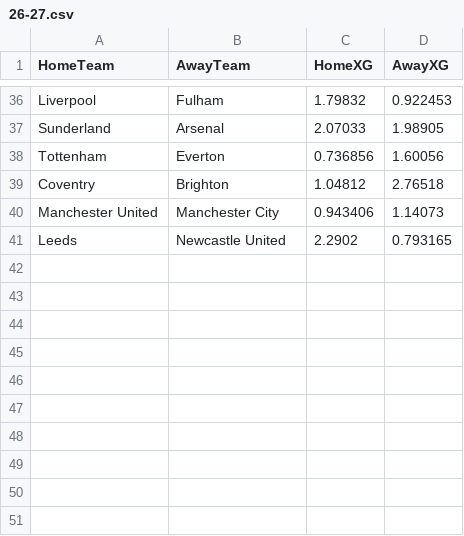
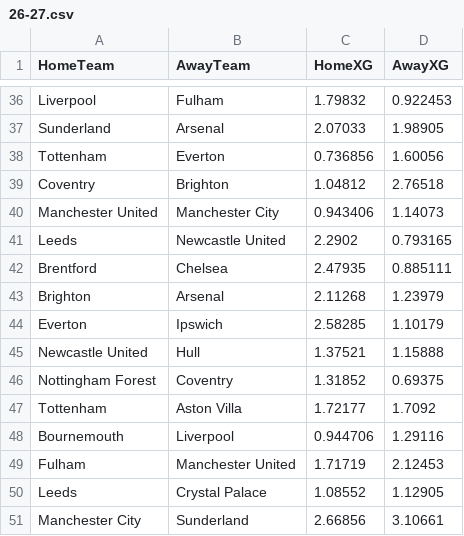
Before and after one commit to hphillips9/football-analysis, a CSV file: data/raw/understat/26-27.csv, drawn as a sheet; only a part is shown, gaps mark what is left out; the diff names each change by its address in the sheet, - before the commit and + after, or states it on an @@ line.

```diff
--- a/data/raw/understat/26-27.csv
+++ b/data/raw/understat/26-27.csv
+row 42: Brentford | Chelsea | 2.47935 | 0.885111
+row 43: Brighton | Arsenal | 2.11268 | 1.23979
+row 44: Everton | Ipswich | 2.58285 | 1.10179
+row 45: Newcastle United | Hull | 1.37521 | 1.15888
+row 46: Nottingham Forest | Coventry | 1.31852 | 0.69375
+row 47: Tottenham | Aston Villa | 1.72177 | 1.7092
+row 48: Bournemouth | Liverpool | 0.944706 | 1.29116
+row 49: Fulham | Manchester United | 1.71719 | 2.12453
+row 50: Leeds | Crystal Palace | 1.08552 | 1.12905
+row 51: Manchester City | Sunderland | 2.66856 | 3.10661
```
Also changed, not shown: data/raw/Bets.csv, data/raw/EPL26-27.csv, 7 other files.
